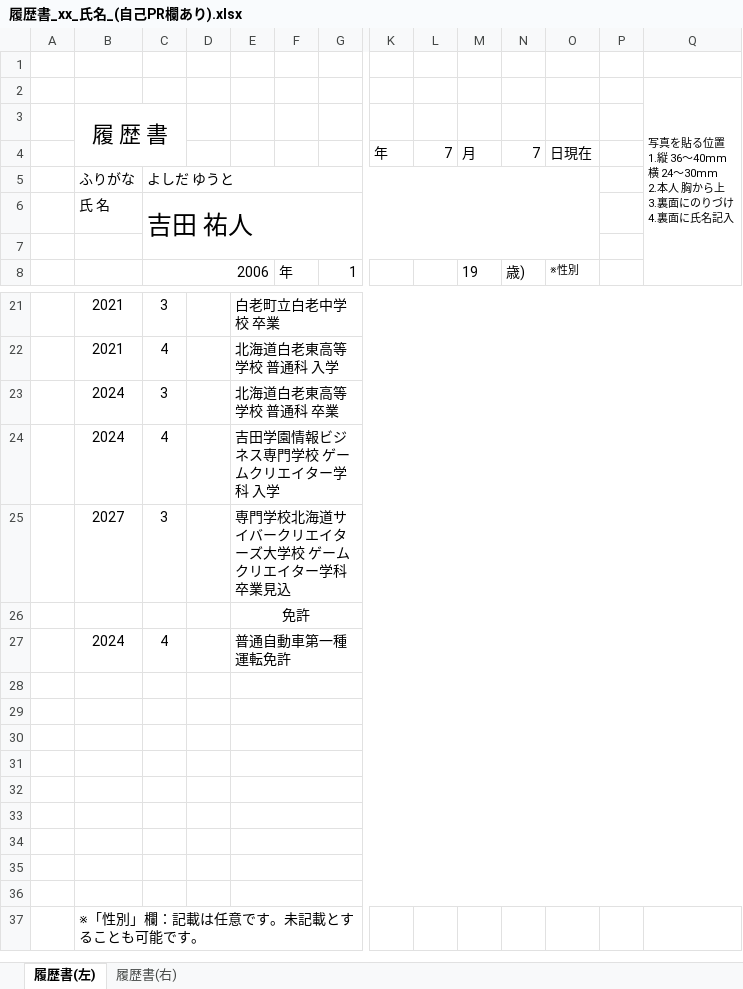
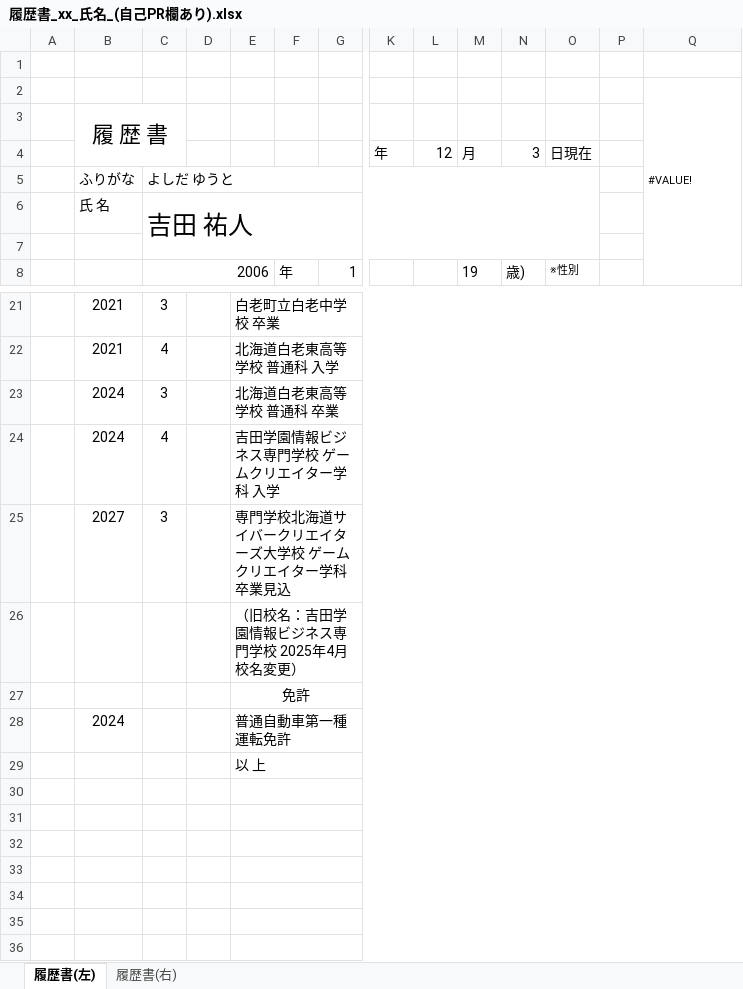
Before and after one commit to YOSHIDA-YUTO123/resume_2027, an Excel workbook: 履歴書_xx_氏名_(自己PR欄あり).xlsx, sheet 履歴書(左), drawn as a sheet; only a part is shown, gaps mark what is left out; the shorter side is filled out with more unchanged rows; values as stored, in another font and other column widths than the file's, no borders; removed rows and columns are numbered as before the commit, all else as after; rows hold the shown columns only; ↵ is a line break in a cell; the diff names each change by its address in the sheet, - before the commit and + after, or states it on an @@ line.

Commit message:
ui

```diff
--- a/履歴書_xx_氏名_(自己PR欄あり).xlsx (sheet 履歴書(左))
+++ b/履歴書_xx_氏名_(自己PR欄あり).xlsx (sheet 履歴書(左))
-Q2: 写真を貼る位置 ↵ 1.縦 36～40mm ↵ 横 24～30mm ↵ 2.本人 胸から上 ↵ 3.裏面にのりづけ ↵ 4.裏面に氏名記入
+Q2: #VALUE!
-L4: 7
+L4: 12
-N4: 7
+N4: 3
+row 26:  |  |  |  | （旧校名：吉田学園情報ビジネス専門学校 2025年4月校名変更）
-C28: 4
+C28: (empty)
-E29: (empty)
+E29: 以 上
-row 29: (empty)
```
Also changed, not shown: sheet 履歴書(右), charts or pictures.
